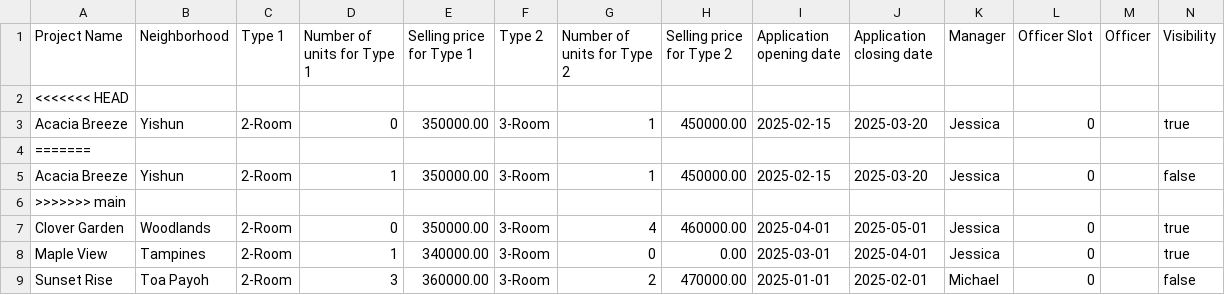
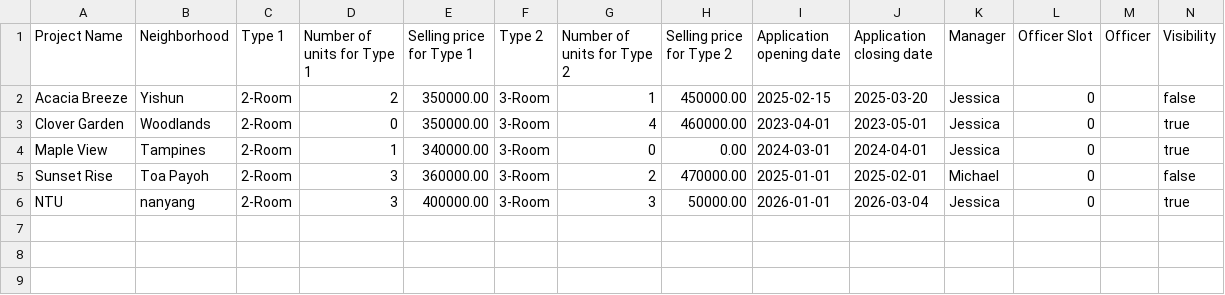
Before and after one commit to jacktan130802/SC2002-Assignment-, a CSV file: src/data/ProjectList.csv, drawn as a sheet.

```diff
--- a/src/data/ProjectList.csv
+++ b/src/data/ProjectList.csv
@@ -1,9 +1,6 @@
 Project Name,Neighborhood,Type 1,Number of units for Type 1,Selling price for Type 1,Type 2,Number of units for Type 2,Selling price for Type 2,Application opening date,Application closing date,Manager,Officer Slot,Officer,Visibility
-<<<<<<< HEAD
-Acacia Breeze,Yishun,2-Room,0,350000.00,3-Room,1,450000.00,2025-02-15,2025-03-20,Jessica,0,"",true
-=======
-Acacia Breeze,Yishun,2-Room,1,350000.00,3-Room,1,450000.00,2025-02-15,2025-03-20,Jessica,0,"",false
->>>>>>> main
-Clover Garden,Woodlands,2-Room,0,350000.00,3-Room,4,460000.00,2025-04-01,2025-05-01,Jessica,0,"",true
-Maple View,Tampines,2-Room,1,340000.00,3-Room,0,0.00,2025-03-01,2025-04-01,Jessica,0,"",true
+Acacia Breeze,Yishun,2-Room,2,350000.00,3-Room,1,450000.00,2025-02-15,2025-03-20,Jessica,0,"",false
+Clover Garden,Woodlands,2-Room,0,350000.00,3-Room,4,460000.00,2023-04-01,2023-05-01,Jessica,0,"",true
+Maple View,Tampines,2-Room,1,340000.00,3-Room,0,0.00,2024-03-01,2024-04-01,Jessica,0,"",true
 Sunset Rise,Toa Payoh,2-Room,3,360000.00,3-Room,2,470000.00,2025-01-01,2025-02-01,Michael,0,"",false
+NTU,nanyang,2-Room,3,400000.00,3-Room,3,50000.00,2026-01-01,2026-03-04,Jessica,0,"",true
```
Also changed, not shown: 4 other files.
